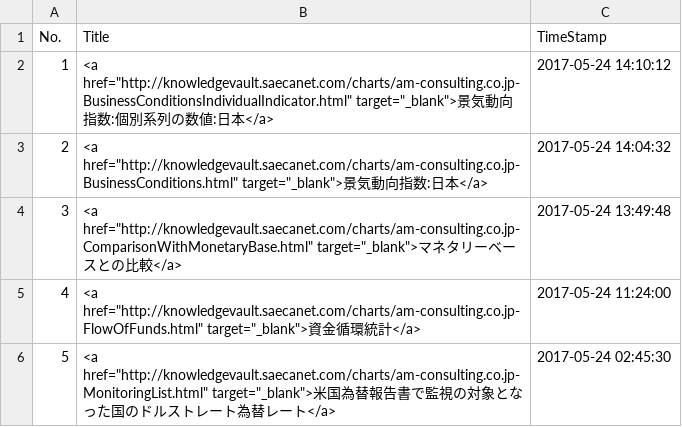
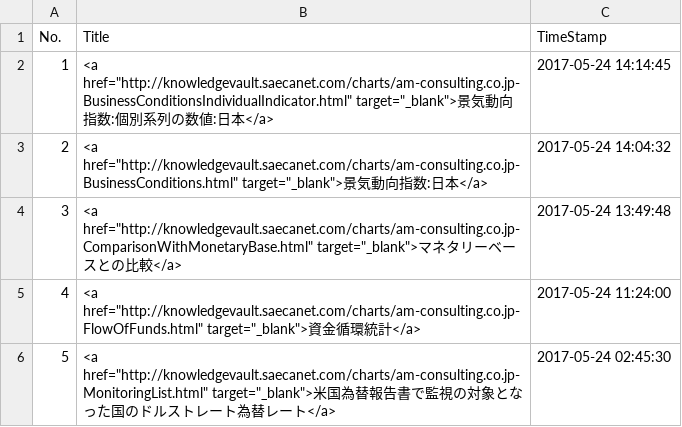
Before and after one commit to am-consulting/am-consulting.github.io, a CSV file: csv/urlList.csv, drawn as a sheet; only a part is shown.

```diff
--- a/csv/urlList.csv
+++ b/csv/urlList.csv
@@ -1,3 +1,3 @@
 No.,Title,TimeStamp
-1,<a href="http://knowledgevault.saecanet.com/charts/am-consulting.co.jp-BusinessConditionsIndividualIndicator.html" target="_blank">景気動向指数:個別系列の数値:日本</a>,2017-05-24 14:10:12
+1,<a href="http://knowledgevault.saecanet.com/charts/am-consulting.co.jp-BusinessConditionsIndividualIndicator.html" target="_blank">景気動向指数:個別系列の数値:日本</a>,2017-05-24 14:14:45
 2,<a href="http://knowledgevault.saecanet.com/charts/am-consulting.co.jp-BusinessConditions.html" target="_blank">景気動向指数:日本</a>,2017-05-24 14:04:32
```
Also changed, not shown: 3 other files.
